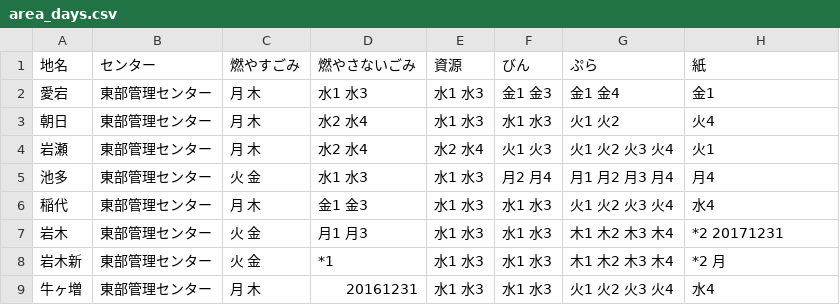
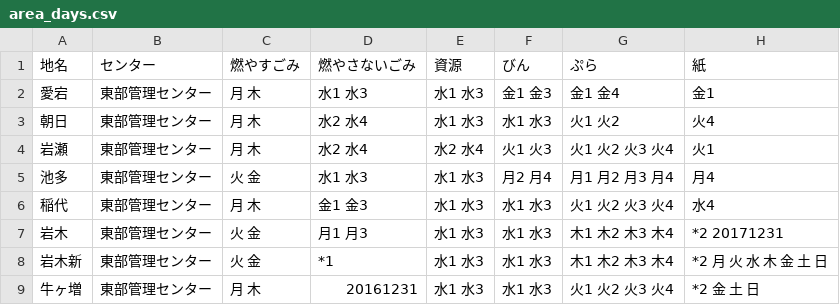
Before and after one commit to inoinotantan/5374, a CSV file: data/area_days.csv, drawn as a sheet.

Commit message:
Update area_days.csv

```diff
--- a/data/area_days.csv
+++ b/data/area_days.csv
@@ -7,3 +7,3 @@
 岩木,東部管理センター,火 金,月1 月3,水1 水3,水1 水3,木1 木2 木3 木4,*2 20171231
-岩木新,東部管理センター,火 金,*1,水1 水3,水1 水3,木1 木2 木3 木4,*2 月
-牛ヶ増,東部管理センター,月 木,20161231,水1 水3,水1 水3,火1 火2 火3 火4,水4
+岩木新,東部管理センター,火 金,*1,水1 水3,水1 水3,木1 木2 木3 木4,*2 月 火 水 木 金 土 日
+牛ヶ増,東部管理センター,月 木,20161231,水1 水3,水1 水3,火1 火2 火3 火4,*2 金 土 日
```
